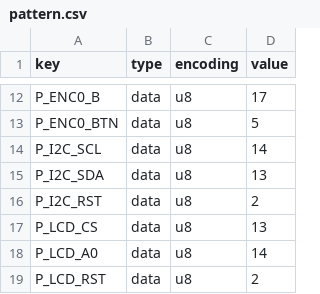
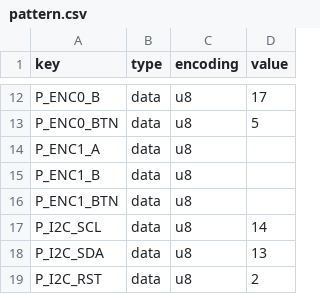
Before and after one commit to karawin/Ka-Radio32, a CSV file: pattern.csv, drawn as a sheet; only a part is shown, gaps mark what is left out; the shorter side is filled out with more unchanged rows.

```diff
--- a/pattern.csv
+++ b/pattern.csv
@@ -13,2 +13,5 @@ P_ENC0_B,data,u8,17
 P_ENC0_BTN,data,u8,5
+P_ENC1_A,data,u8,
+P_ENC1_B,data,u8,
+P_ENC1_BTN,data,u8,
 P_I2C_SCL,data,u8,14
```
Also changed, not shown: 31 other files.
